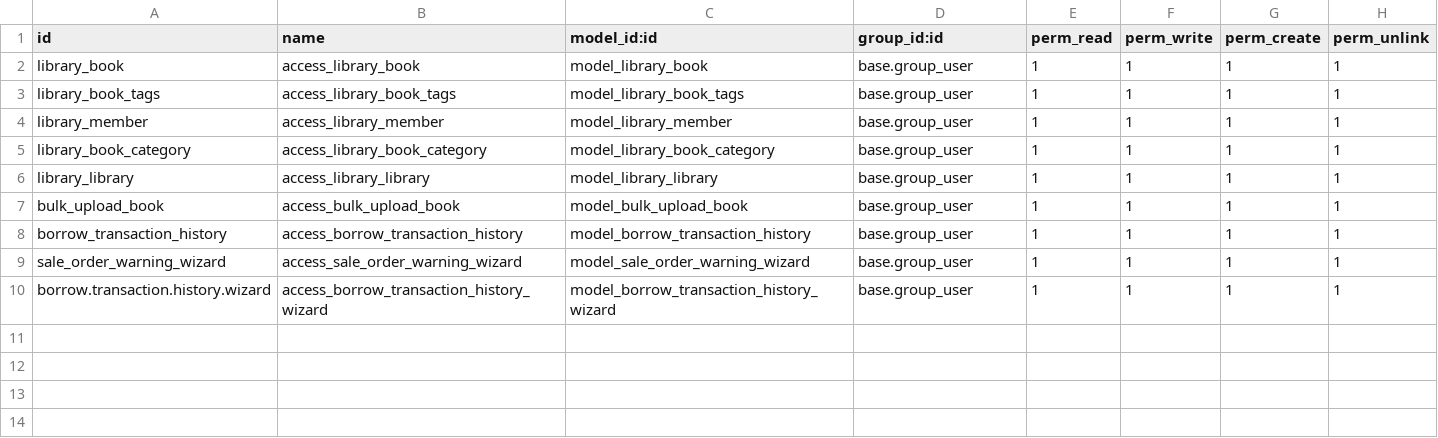
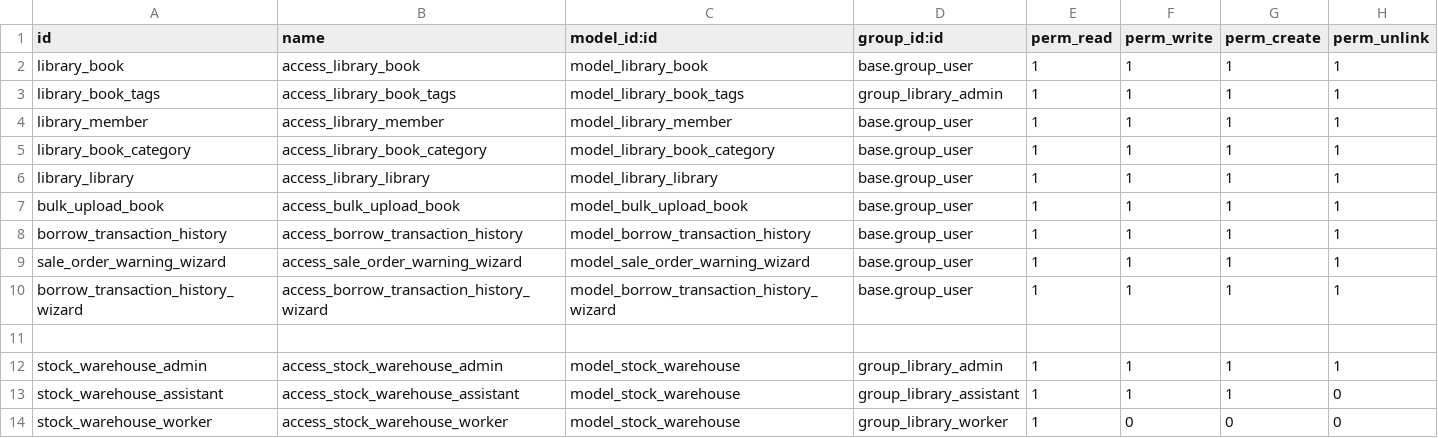
Before and after one commit to ai-raj-kalariya/odoo_assignment, a CSV file: ak_library_management/security/ir.model.access.csv, drawn as a sheet.

Commit message:
[ADD] Added new file stock warehouse and modify manifest and changelog and security.

```diff
--- a/ak_library_management/security/ir.model.access.csv
+++ b/ak_library_management/security/ir.model.access.csv
@@ -2,3 +2,3 @@ id,name,model_id:id,group_id:id,perm_read,perm_write,perm_create,perm_unlink
 library_book,access_library_book,model_library_book,base.group_user,1,1,1,1
-library_book_tags,access_library_book_tags,model_library_book_tags,base.group_user,1,1,1,1
+library_book_tags,access_library_book_tags,model_library_book_tags,group_library_admin,1,1,1,1
 library_member,access_library_member,model_library_member,base.group_user,1,1,1,1
@@ -9,2 +9,6 @@ borrow_transaction_history,access_borrow_transaction_history,model_borrow_transa
 sale_order_warning_wizard,access_sale_order_warning_wizard,model_sale_order_warning_wizard,base.group_user,1,1,1,1
-borrow.transaction.history.wizard,access_borrow_transaction_history_wizard,model_borrow_transaction_history_wizard,base.group_user,1,1,1,1
+borrow_transaction_history_wizard,access_borrow_transaction_history_wizard,model_borrow_transaction_history_wizard,base.group_user,1,1,1,1
+
+stock_warehouse_admin,access_stock_warehouse_admin,model_stock_warehouse,group_library_admin,1,1,1,1
+stock_warehouse_assistant,access_stock_warehouse_assistant,model_stock_warehouse,group_library_assistant,1,1,1,0
+stock_warehouse_worker,access_stock_warehouse_worker,model_stock_warehouse,group_library_worker,1,0,0,0
```
Also changed, not shown: 6 other files.
